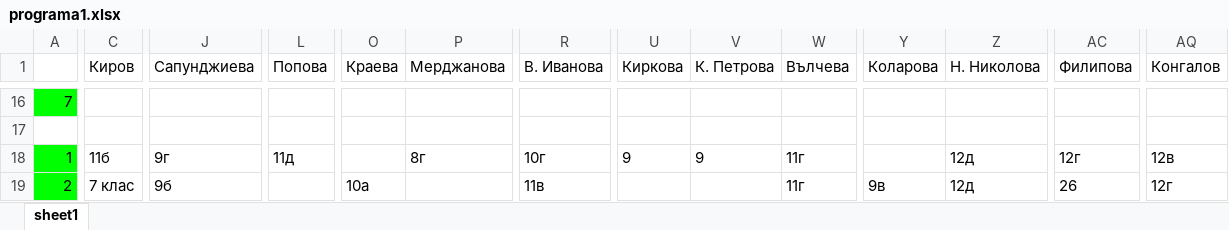
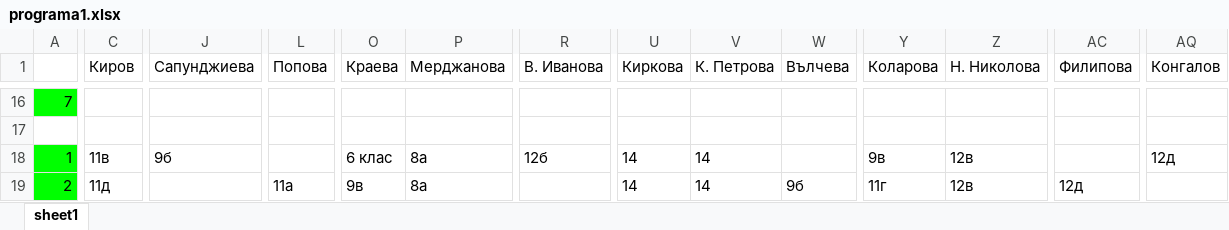
Before and after one commit to StoyanMalinin/SchoolManager, an Excel workbook: SchoolManager/bin/Release/netcoreapp3.1/programa1.xlsx, sheet sheet1, drawn as a sheet; only a part is shown, gaps mark what is left out; values as stored, in another font and other column widths than the file's, no borders; the diff covers the shown part only; the diff names each change by its address in the sheet, - before the commit and + after, or states it on an @@ line.

```diff
--- a/SchoolManager/bin/Release/netcoreapp3.1/programa1.xlsx (sheet sheet1)
+++ b/SchoolManager/bin/Release/netcoreapp3.1/programa1.xlsx (sheet sheet1)
-C18 (Киров): 11б
+C18 (Киров): 11в
-J18 (Сапунджиева): 9г
+J18 (Сапунджиева): 9б
-L18 (Попова): 11д
+L18 (Попова): (empty)
-O18 (Краева): (empty)
+O18 (Краева): 6 клас
-P18 (Мерджанова): 8г
+P18 (Мерджанова): 8а
-R18 (В. Иванова): 10г
+R18 (В. Иванова): 12б
-U18 (Киркова): 9
+U18 (Киркова): 14
-V18 (К. Петрова): 9
+V18 (К. Петрова): 14
-W18 (Вълчева): 11г
+W18 (Вълчева): (empty)
-Y18 (Коларова): (empty)
+Y18 (Коларова): 9в
-Z18:Z19 (Н. Николова): 12д
+Z18:Z19 (Н. Николова): 12в
-AC18 (Филипова): 12г
+AC18 (Филипова): (empty)
-AQ18 (Конгалов): 12в
+AQ18 (Конгалов): 12д
-C19 (Киров): 7 клас
+C19 (Киров): 11д
-J19 (Сапунджиева): 9б
+J19 (Сапунджиева): (empty)
-L19 (Попова): (empty)
+L19 (Попова): 11а
-O19 (Краева): 10а
+O19 (Краева): 9в
-P19 (Мерджанова): (empty)
+P19 (Мерджанова): 8а
-R19 (В. Иванова): 11в
+R19 (В. Иванова): (empty)
-U19 (Киркова): (empty)
+U19 (Киркова): 14
-V19 (К. Петрова): (empty)
+V19 (К. Петрова): 14
-W19 (Вълчева): 11г
+W19 (Вълчева): 9б
-Y19 (Коларова): 9в
+Y19 (Коларова): 11г
-AC19 (Филипова): 26
+AC19 (Филипова): 12д
-AQ19 (Конгалов): 12г
+AQ19 (Конгалов): (empty)
```
Also changed, not shown: 13 added rows, 13 removed rows and 449 edited cells elsewhere in this sheet, 50 other files.
